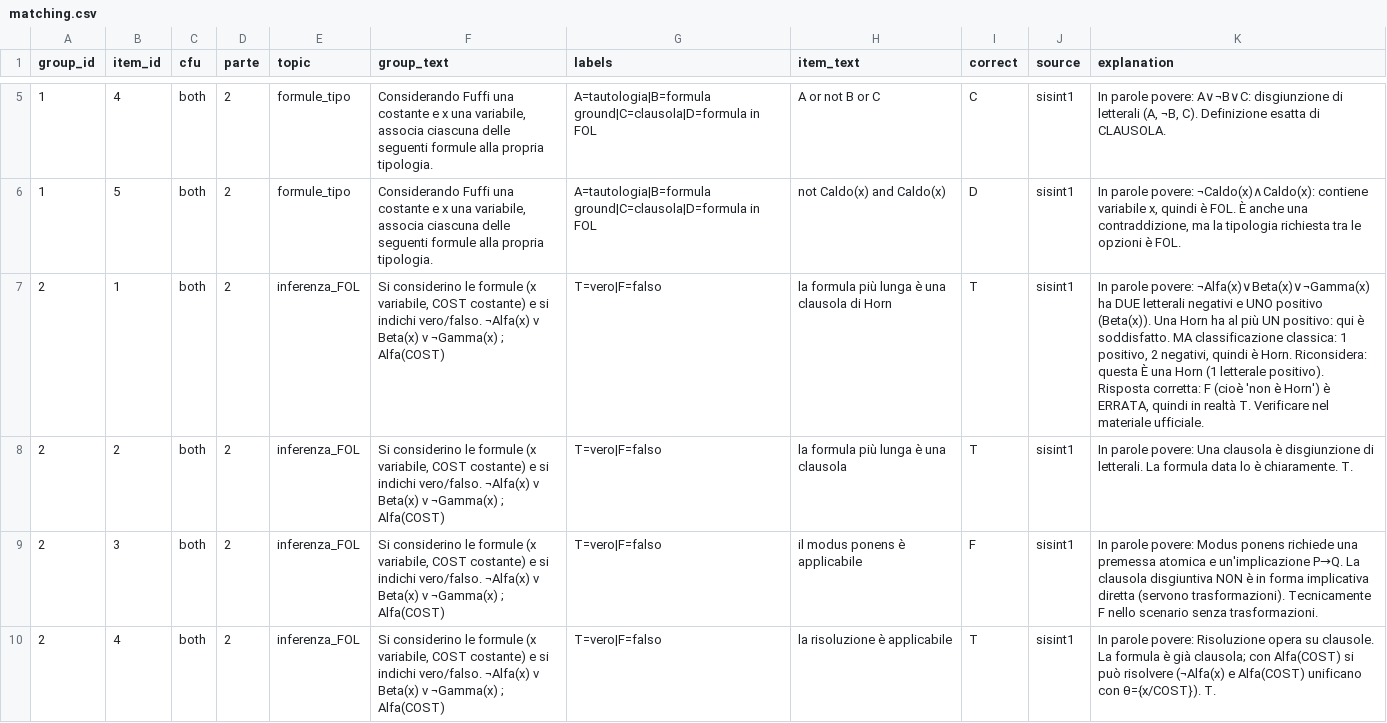
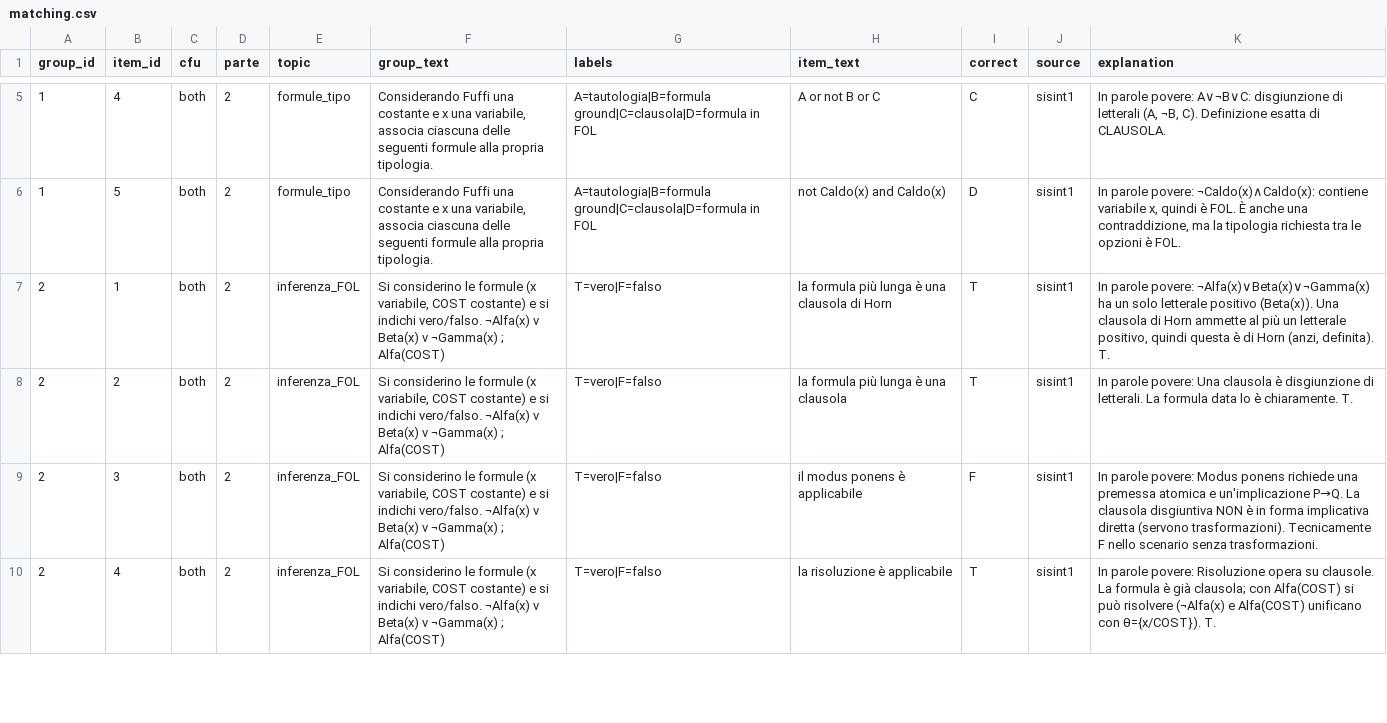
Before and after one commit to Chris1sFlaggin/Chris1sFlaggin.github.io, a CSV file: sisint/matching.csv, drawn as a sheet; only a part is shown, gaps mark what is left out; the diff covers the shown part only.

Commit message:
corretti errori sisint

```diff
--- a/sisint/matching.csv
+++ b/sisint/matching.csv
@@ -6,3 +6,3 @@ group_id,item_id,cfu,parte,topic,group_text,labels,item_text,correct,source,expl
 1,5,both,2,formule_tipo,"Considerando Fuffi una costante e x una variabile, associa ciascuna delle seguenti formule alla propria tipologia.",A=tautologia|B=formula ground|C=clausola|D=formula in FOL,not Caldo(x) and Caldo(x),D,sisint1,"In parole povere: ¬Caldo(x)∧Caldo(x): contiene variabile x, quindi è FOL. È anche una contraddizione, ma la tipologia richiesta tra le opzioni è FOL."
-2,1,both,2,inferenza_FOL,"Si considerino le formule (x variabile, COST costante) e si indichi vero/falso. ¬Alfa(x) v Beta(x) v ¬Gamma(x) ; Alfa(COST)",T=vero|F=falso,la formula più lunga è una clausola di Horn,T,sisint1,"In parole povere: ¬Alfa(x)∨Beta(x)∨¬Gamma(x) ha DUE letterali negativi e UNO positivo (Beta(x)). Una Horn ha al più UN positivo: qui è soddisfatto. MA classificazione classica: 1 positivo, 2 negativi, quindi è Horn. Riconsidera: questa È una Horn (1 letterale positivo). Risposta corretta: F (cioè 'non è Horn') è ERRATA, quindi in realtà T. Verificare nel materiale ufficiale."
+2,1,both,2,inferenza_FOL,"Si considerino le formule (x variabile, COST costante) e si indichi vero/falso. ¬Alfa(x) v Beta(x) v ¬Gamma(x) ; Alfa(COST)",T=vero|F=falso,la formula più lunga è una clausola di Horn,T,sisint1,"In parole povere: ¬Alfa(x)∨Beta(x)∨¬Gamma(x) ha un solo letterale positivo (Beta(x)). Una clausola di Horn ammette al più un letterale positivo, quindi questa è di Horn (anzi, definita). T."
 2,2,both,2,inferenza_FOL,"Si considerino le formule (x variabile, COST costante) e si indichi vero/falso. ¬Alfa(x) v Beta(x) v ¬Gamma(x) ; Alfa(COST)",T=vero|F=falso,la formula più lunga è una clausola,T,sisint1,In parole povere: Una clausola è disgiunzione di letterali. La formula data lo è chiaramente. T.
```
Also changed, not shown: 1 edited cell elsewhere in this file, 1 other file.
